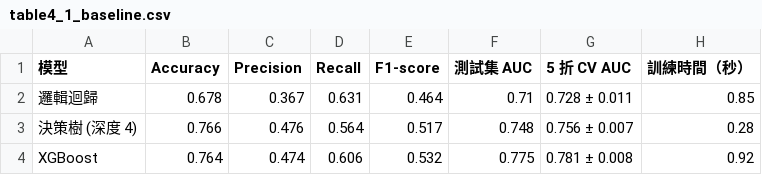
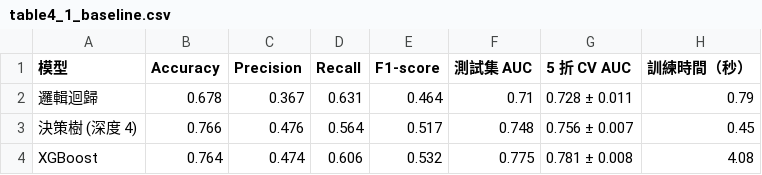
Before and after one commit to B11356025/credit-card-default-warning, a CSV file: feasibility_outputs/results/table4_1_baseline.csv, drawn as a sheet.

```diff
--- a/feasibility_outputs/results/table4_1_baseline.csv
+++ b/feasibility_outputs/results/table4_1_baseline.csv
@@ -1,4 +1,4 @@
 模型,Accuracy,Precision,Recall,F1-score,測試集 AUC,5 折 CV AUC,訓練時間（秒）
-邏輯迴歸,0.678,0.367,0.631,0.464,0.71,0.728 ± 0.011,0.85
-決策樹 (深度 4),0.766,0.476,0.564,0.517,0.748,0.756 ± 0.007,0.28
-XGBoost,0.764,0.474,0.606,0.532,0.775,0.781 ± 0.008,0.92
+邏輯迴歸,0.678,0.367,0.631,0.464,0.71,0.728 ± 0.011,0.79
+決策樹 (深度 4),0.766,0.476,0.564,0.517,0.748,0.756 ± 0.007,0.45
+XGBoost,0.764,0.474,0.606,0.532,0.775,0.781 ± 0.008,4.08
```
Also changed, not shown: feasibility_outputs/results/dataset_description.csv, 11 other files.
